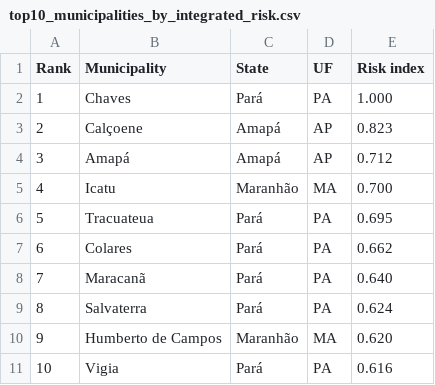
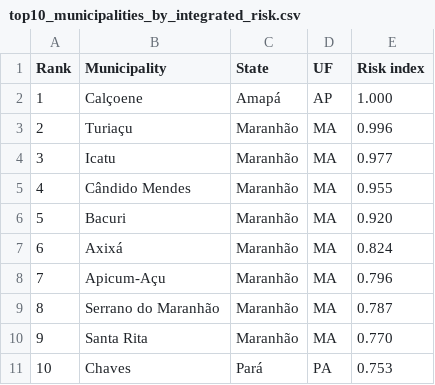
Before and after one commit to daniloceano/osr11, a CSV file: outputs/article_figures/tables/top10_municipalities_by_integrated_risk.csv, drawn as a sheet.

```diff
--- a/outputs/article_figures/tables/top10_municipalities_by_integrated_risk.csv
+++ b/outputs/article_figures/tables/top10_municipalities_by_integrated_risk.csv
@@ -1,11 +1,11 @@
 Rank,Municipality,State,UF,Risk index
-1,Chaves,Pará,PA,1.000
-2,Calçoene,Amapá,AP,0.823
-3,Amapá,Amapá,AP,0.712
-4,Icatu,Maranhão,MA,0.700
-5,Tracuateua,Pará,PA,0.695
-6,Colares,Pará,PA,0.662
-7,Maracanã,Pará,PA,0.640
-8,Salvaterra,Pará,PA,0.624
-9,Humberto de Campos,Maranhão,MA,0.620
-10,Vigia,Pará,PA,0.616
+1,Calçoene,Amapá,AP,1.000
+2,Turiaçu,Maranhão,MA,0.996
+3,Icatu,Maranhão,MA,0.977
+4,Cândido Mendes,Maranhão,MA,0.955
+5,Bacuri,Maranhão,MA,0.920
+6,Axixá,Maranhão,MA,0.824
+7,Apicum-Açu,Maranhão,MA,0.796
+8,Serrano do Maranhão,Maranhão,MA,0.787
+9,Santa Rita,Maranhão,MA,0.770
+10,Chaves,Pará,PA,0.753
```
Also changed, not shown: outputs/article_figures/data/coastal_hazard_components_native_grid.csv, outputs/article_figures/tables/top10_municipalities_by_hazard.csv, 35 other files.
